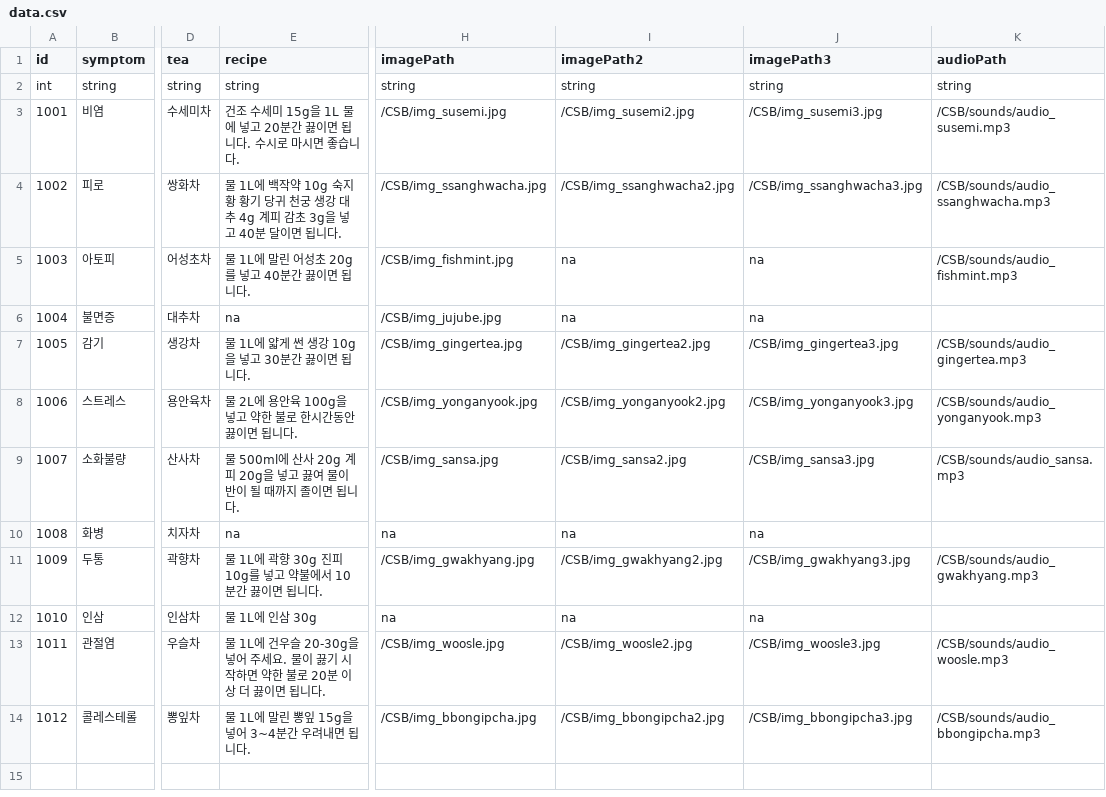
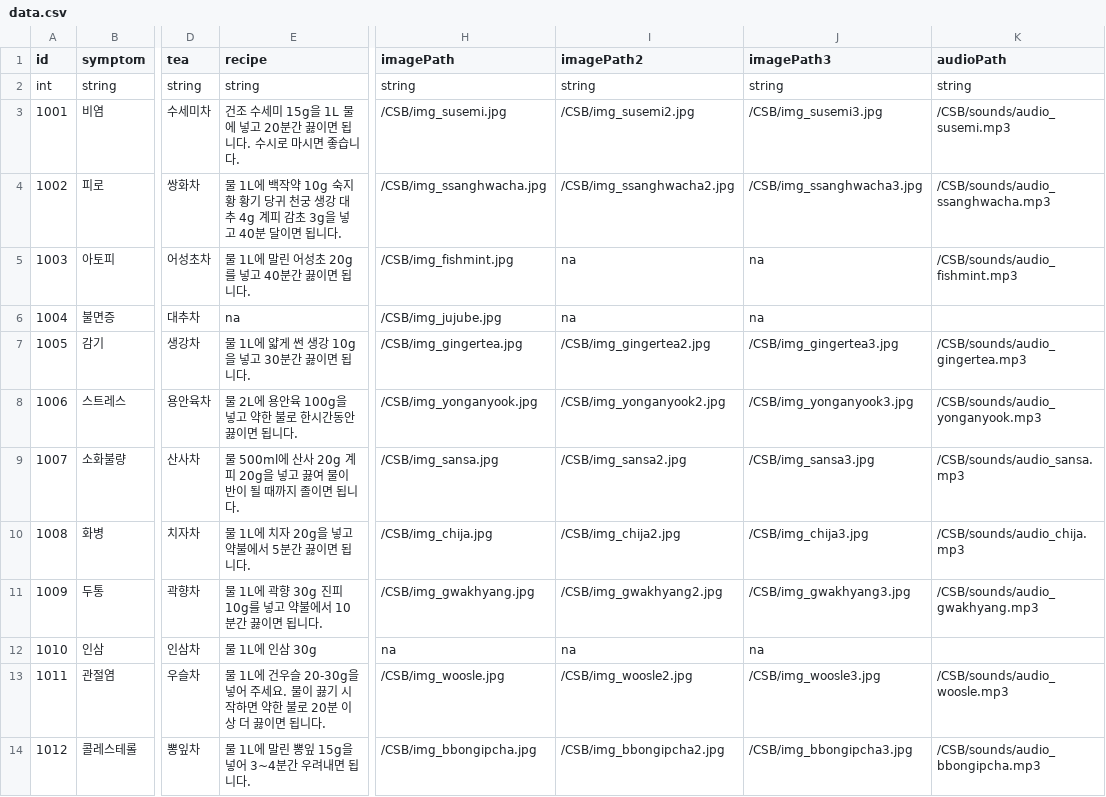
Before and after one commit to arcane37-hello/Final1, a CSV file: Assets/StreamingAssets/CSB/data.csv, drawn as a sheet; only a part is shown, gaps mark what is left out; the diff names each change by its address in the sheet, - before the commit and + after, or states it on an @@ line.

```diff
--- a/Assets/StreamingAssets/CSB/data.csv
+++ b/Assets/StreamingAssets/CSB/data.csv
-E10 (recipe): na
+E10 (recipe): 물 1L에 치자 20g을 넣고 약불에서 5분간 끓이면 됩니다.
-H10 (imagePath): na
+H10 (imagePath): /CSB/img_chija.jpg
-I10 (imagePath2): na
+I10 (imagePath2): /CSB/img_chija2.jpg
-J10 (imagePath3): na
+J10 (imagePath3): /CSB/img_chija3.jpg
-K10 (audioPath): (empty)
+K10 (audioPath): /CSB/sounds/audio_chija.mp3
```
Also changed, not shown: 9 other files.
